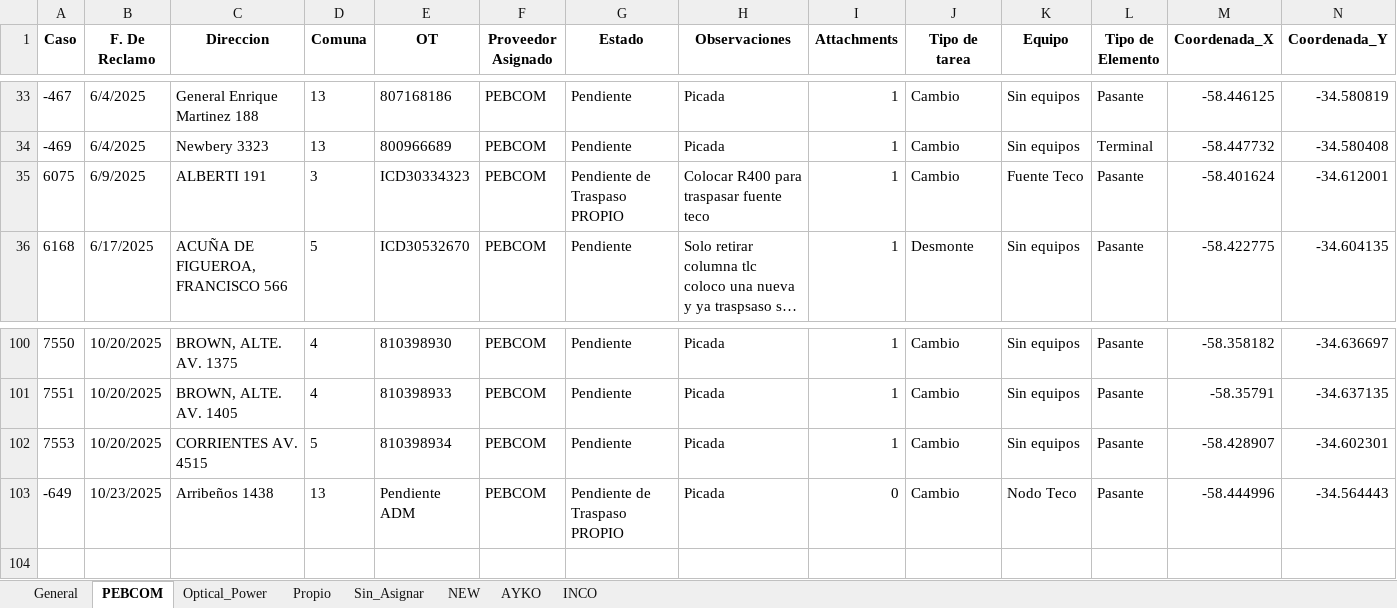
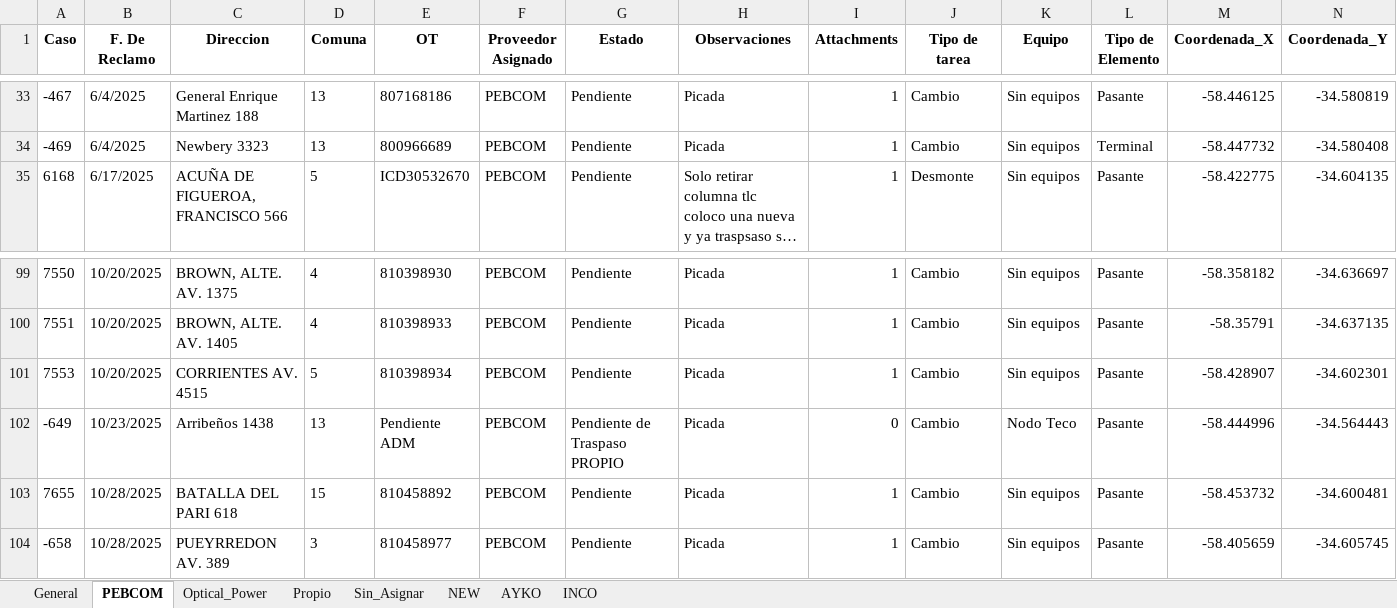
Before and after one commit to gestiondereclamosteco/pendientes_mantenimiento, an Excel workbook: mapa_interactivo.xlsx, sheet PEBCOM, drawn as a sheet; only a part is shown, gaps mark what is left out; long unchanged cells end in …; values as stored, in another font and other column widths than the file's, no borders; removed rows and columns are numbered as before the commit, all else as after; rows hold the shown columns only; the diff names each change by its address in the sheet, - before the commit and + after, or states it on an @@ line.

```diff
--- a/mapa_interactivo.xlsx (sheet PEBCOM)
+++ b/mapa_interactivo.xlsx (sheet PEBCOM)
-row 35: 6075 | 6/9/2025 | ALBERTI 191 | 3 | ICD30334323 | PEBCOM | Pendiente de Traspaso PROPIO | Colocar R400 para traspasar fuente teco | 1 | Cambio | Fuente Teco | Pasante | -58.401624 | -34.612001
+row 103: 7655 | 10/28/2025 | BATALLA DEL PARI 618 | 15 | 810458892 | PEBCOM | Pendiente | Picada | 1 | Cambio | Sin equipos | Pasante | -58.453732 | -34.600481
+row 104: -658 | 10/28/2025 | PUEYRREDON AV. 389 | 3 | 810458977 | PEBCOM | Pendiente | Picada | 1 | Cambio | Sin equipos | Pasante | -58.405659 | -34.605745
```
Also changed, not shown: sheet General, sheet Optical_Power, sheet NEW, sheet Sin_Asignar, 1 other file.
